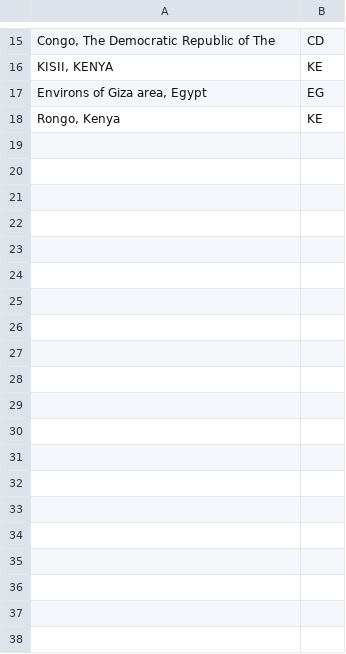
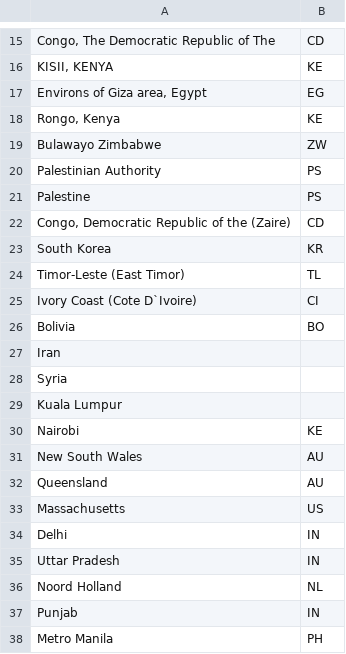
Before and after one commit to DataKind-SG/un-women-proj-inspire, a CSV file: data/additional_countries.csv, drawn as a sheet; only a part is shown, gaps mark what is left out; the diff names each change by its address in the sheet, - before the commit and + after, or states it on an @@ line.

```diff
--- a/data/additional_countries.csv
+++ b/data/additional_countries.csv
+row 19: Bulawayo Zimbabwe | ZW
+row 20: Palestinian Authority | PS
+row 21: Palestine | PS
+row 22: Congo, Democratic Republic of the (Zaire) | CD
+row 23: South Korea | KR
+row 24: Timor-Leste (East Timor) | TL
+row 25: Ivory Coast (Cote D`Ivoire) | CI
+row 26: Bolivia | BO
+row 27: Iran
+row 28: Syria
+row 29: Kuala Lumpur
+row 30: Nairobi | KE
+row 31: New South Wales | AU
+row 32: Queensland | AU
+row 33: Massachusetts | US
+row 34: Delhi | IN
+row 35: Uttar Pradesh | IN
+row 36: Noord Holland | NL
+row 37: Punjab | IN
+row 38: Metro Manila | PH
```
Also changed, not shown: 4 other files.
